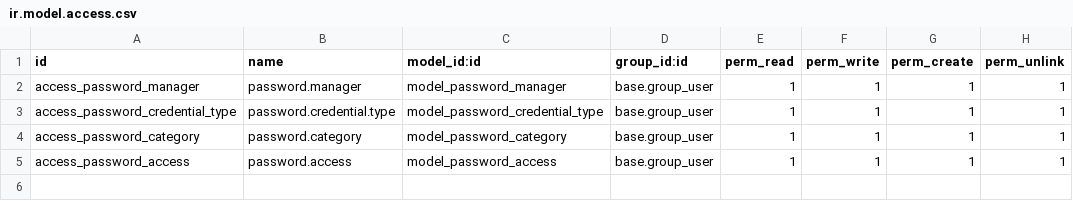
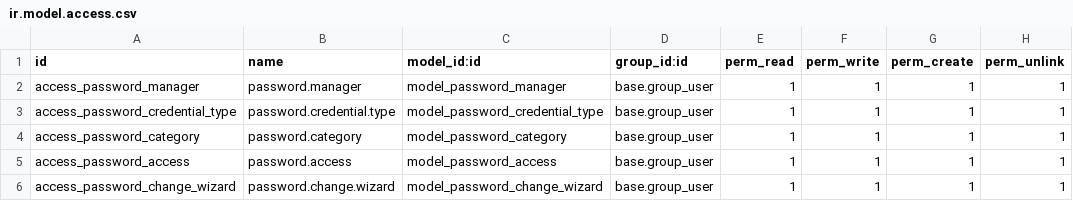
Before and after one commit to SakshiDavra/Hospital_management_using_odoo, a CSV file: password_manager/security/ir.model.access.csv, drawn as a sheet.

Commit message:
password manager encrypt password

```diff
--- a/password_manager/security/ir.model.access.csv
+++ b/password_manager/security/ir.model.access.csv
@@ -5 +5,2 @@ access_password_category,password.category,model_password_category,base.group_us
 access_password_access,password.access,model_password_access,base.group_user,1,1,1,1
+access_password_change_wizard,password.change.wizard,model_password_change_wizard,base.group_user,1,1,1,1
```
Also changed, not shown: 15 other files.
